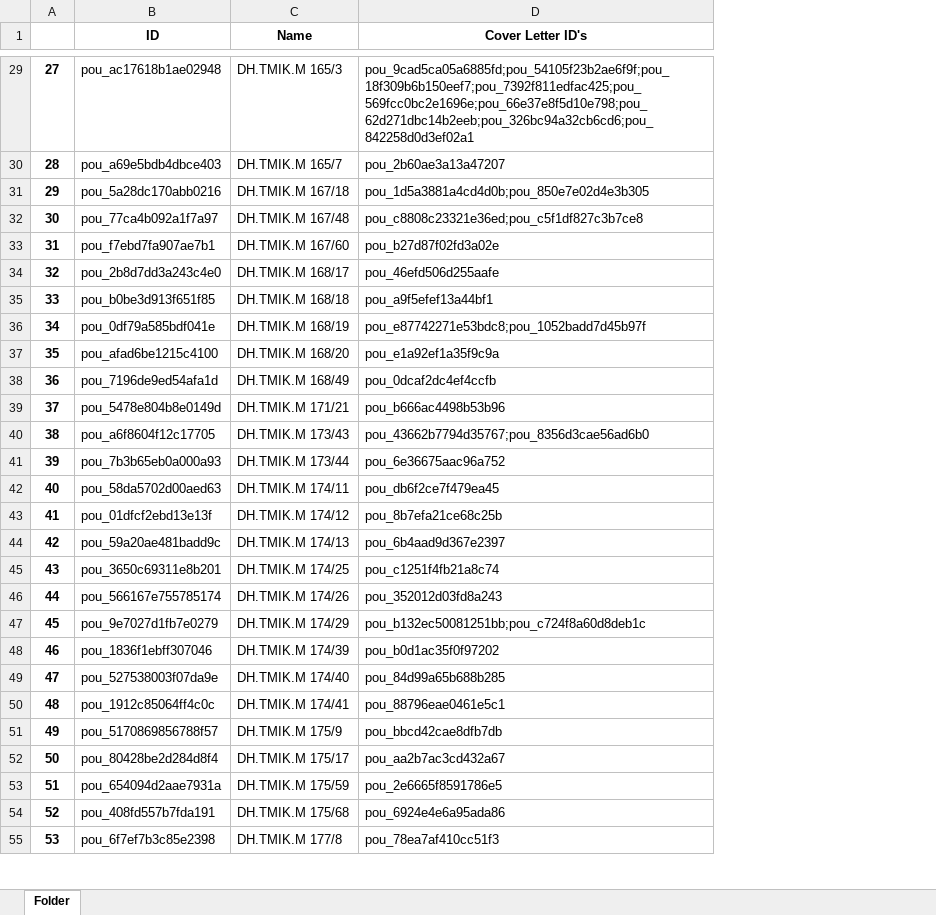
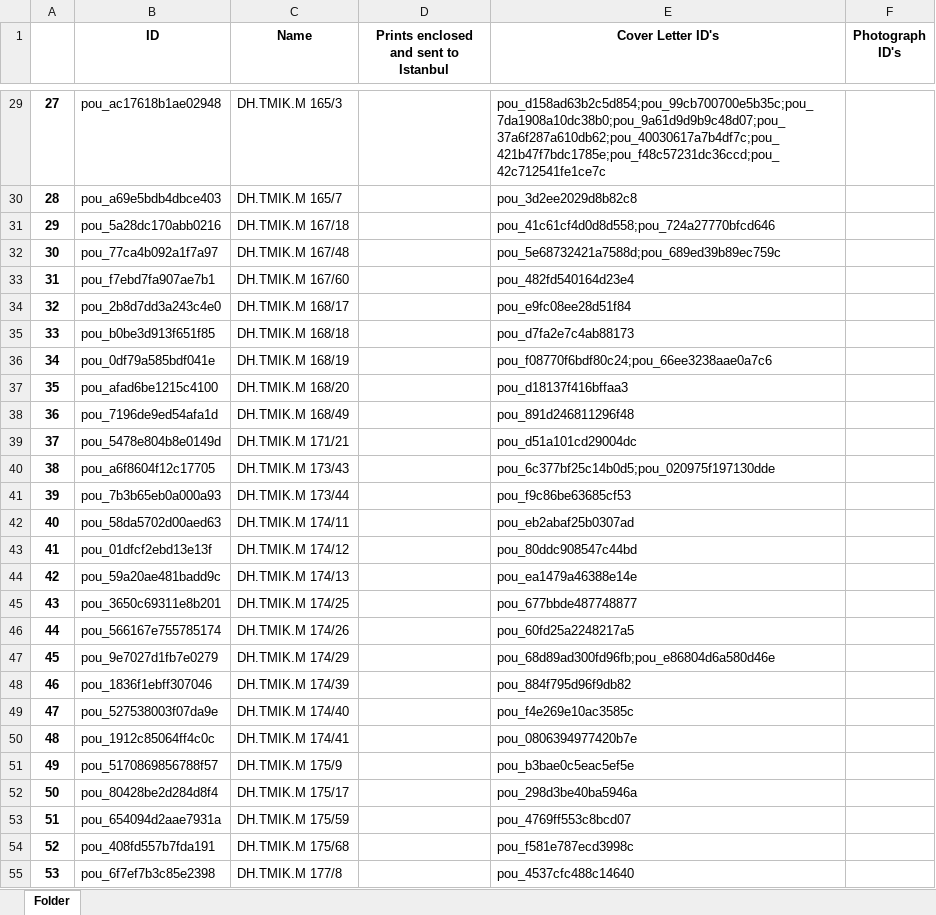
Before and after one commit to dhlab-basel/0827-pou-scripts, an Excel workbook: 04_output_data/folder.xlsx, sheet Folder, drawn as a sheet; only a part is shown, gaps mark what is left out; values as stored, in another font and other column widths than the file's, no borders; addresses are those after the commit; the diff covers the shown part only; the diff names each change by its address in the sheet, - before the commit and + after, or states it on an @@ line.

```diff
--- a/04_output_data/folder.xlsx (sheet Folder)
+++ b/04_output_data/folder.xlsx (sheet Folder)
+column D, row 1: Prints enclosed and sent to Istanbul
+column F (Photograph ID's), empty
-E29 (Cover Letter ID's): pou_9cad5ca05a6885fd;pou_54105f23b2ae6f9f;pou_18f309b6b150eef7;pou_7392f811edfac425;pou_569fcc0bc2e1696e;pou_66e37e8f5d10e798;pou_62d271dbc14b2eeb;pou_326bc94a32cb6cd6;pou_842258d0d3ef02a1
+E29 (Cover Letter ID's): pou_d158ad63b2c5d854;pou_99cb700700e5b35c;pou_7da1908a10dc38b0;pou_9a61d9d9b9c48d07;pou_37a6f287a610db62;pou_40030617a7b4df7c;pou_421b47f7bdc1785e;pou_f48c57231dc36ccd;pou_42c712541fe1ce7c
-E30 (Cover Letter ID's): pou_2b60ae3a13a47207
+E30 (Cover Letter ID's): pou_3d2ee2029d8b82c8
-E31 (Cover Letter ID's): pou_1d5a3881a4cd4d0b;pou_850e7e02d4e3b305
+E31 (Cover Letter ID's): pou_41c61cf4d0d8d558;pou_724a27770bfcd646
-E32 (Cover Letter ID's): pou_c8808c23321e36ed;pou_c5f1df827c3b7ce8
+E32 (Cover Letter ID's): pou_5e68732421a7588d;pou_689ed39b89ec759c
-E33 (Cover Letter ID's): pou_b27d87f02fd3a02e
+E33 (Cover Letter ID's): pou_482fd540164d23e4
-E34 (Cover Letter ID's): pou_46efd506d255aafe
+E34 (Cover Letter ID's): pou_e9fc08ee28d51f84
-E35 (Cover Letter ID's): pou_a9f5efef13a44bf1
+E35 (Cover Letter ID's): pou_d7fa2e7c4ab88173
-E36 (Cover Letter ID's): pou_e87742271e53bdc8;pou_1052badd7d45b97f
+E36 (Cover Letter ID's): pou_f08770f6bdf80c24;pou_66ee3238aae0a7c6
-E37 (Cover Letter ID's): pou_e1a92ef1a35f9c9a
+E37 (Cover Letter ID's): pou_d18137f416bffaa3
-E38 (Cover Letter ID's): pou_0dcaf2dc4ef4ccfb
+E38 (Cover Letter ID's): pou_891d246811296f48
-E39 (Cover Letter ID's): pou_b666ac4498b53b96
+E39 (Cover Letter ID's): pou_d51a101cd29004dc
-E40 (Cover Letter ID's): pou_43662b7794d35767;pou_8356d3cae56ad6b0
+E40 (Cover Letter ID's): pou_6c377bf25c14b0d5;pou_020975f197130dde
-E41 (Cover Letter ID's): pou_6e36675aac96a752
+E41 (Cover Letter ID's): pou_f9c86be63685cf53
-E42 (Cover Letter ID's): pou_db6f2ce7f479ea45
+E42 (Cover Letter ID's): pou_eb2abaf25b0307ad
-E43 (Cover Letter ID's): pou_8b7efa21ce68c25b
+E43 (Cover Letter ID's): pou_80ddc908547c44bd
-E44 (Cover Letter ID's): pou_6b4aad9d367e2397
+E44 (Cover Letter ID's): pou_ea1479a46388e14e
-E45 (Cover Letter ID's): pou_c1251f4fb21a8c74
+E45 (Cover Letter ID's): pou_677bbde487748877
-E46 (Cover Letter ID's): pou_352012d03fd8a243
+E46 (Cover Letter ID's): pou_60fd25a2248217a5
-E47 (Cover Letter ID's): pou_b132ec50081251bb;pou_c724f8a60d8deb1c
+E47 (Cover Letter ID's): pou_68d89ad300fd96fb;pou_e86804d6a580d46e
-E48 (Cover Letter ID's): pou_b0d1ac35f0f97202
+E48 (Cover Letter ID's): pou_884f795d96f9db82
-E49 (Cover Letter ID's): pou_84d99a65b688b285
+E49 (Cover Letter ID's): pou_f4e269e10ac3585c
-E50 (Cover Letter ID's): pou_88796eae0461e5c1
+E50 (Cover Letter ID's): pou_0806394977420b7e
-E51 (Cover Letter ID's): pou_bbcd42cae8dfb7db
+E51 (Cover Letter ID's): pou_b3bae0c5eac5ef5e
-E52 (Cover Letter ID's): pou_aa2b7ac3cd432a67
+E52 (Cover Letter ID's): pou_298d3be40ba5946a
-E53 (Cover Letter ID's): pou_2e6665f8591786e5
+E53 (Cover Letter ID's): pou_4769ff553c8bcd07
-E54 (Cover Letter ID's): pou_6924e4e6a95ada86
+E54 (Cover Letter ID's): pou_f581e787ecd3998c
-E55 (Cover Letter ID's): pou_78ea7af410cc51f3
+E55 (Cover Letter ID's): pou_4537cfc488c14640
```
Also changed, not shown: 677 edited cells elsewhere in this sheet, 04_output_data/cover_letter.xlsx, 04_output_data/person.xlsx, 2 other files.
